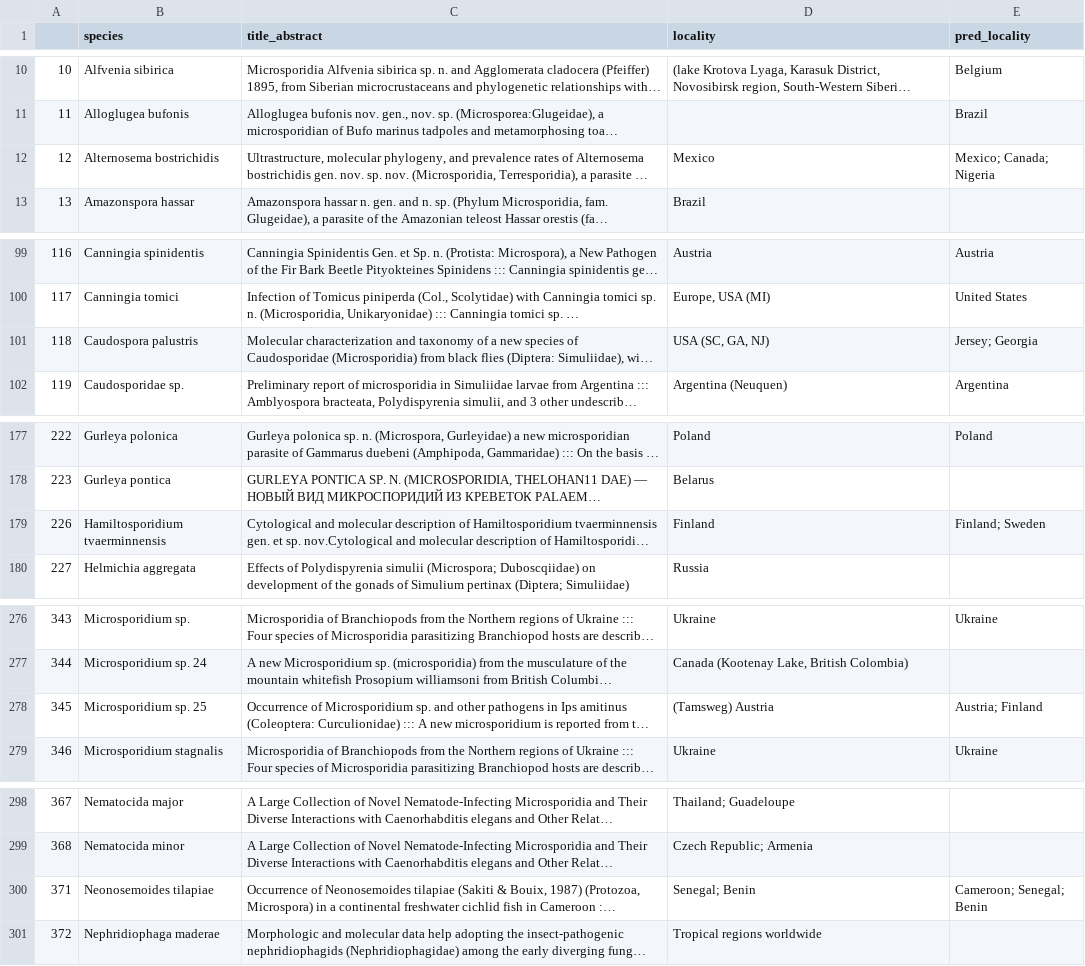
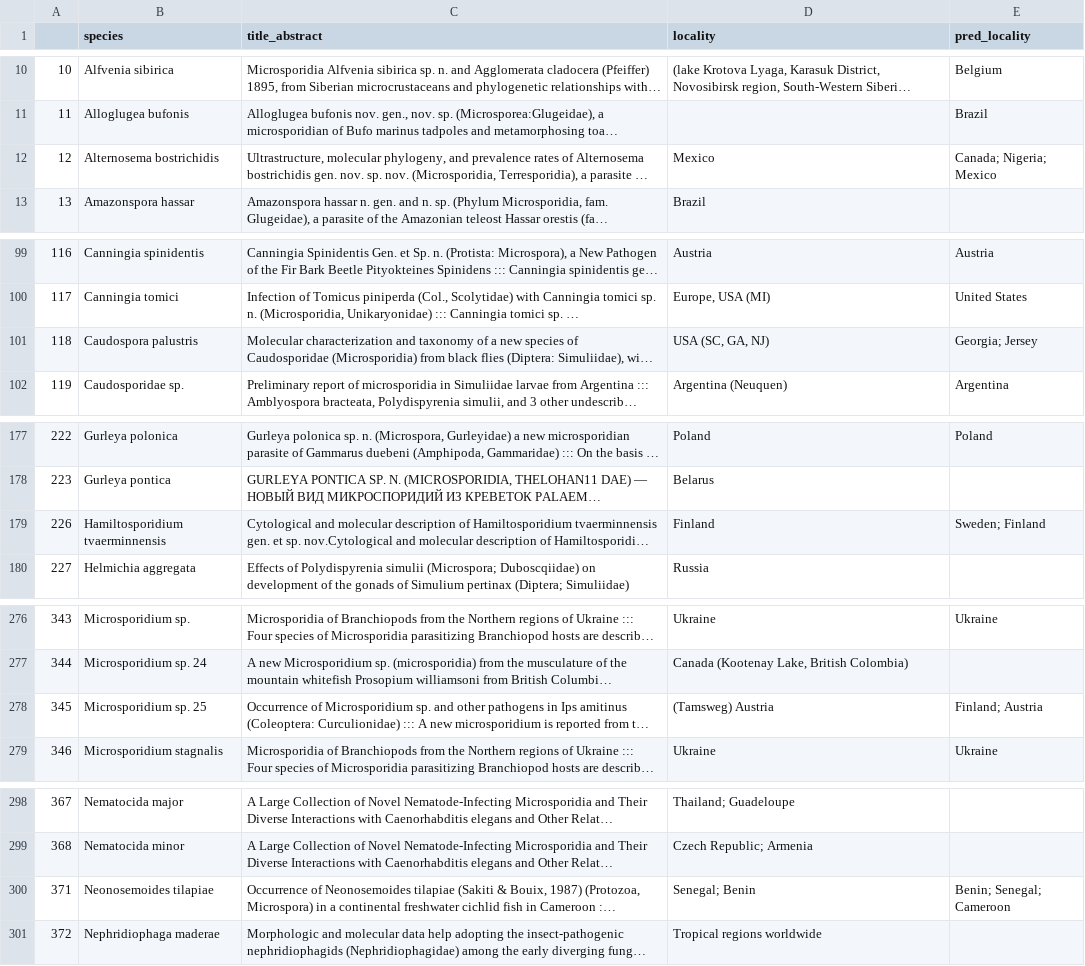
Before and after one commit to Jason-B-Jiang/microsporidia_nlp, a CSV file: results/microsp_locality_predictions.csv, drawn as a sheet; only a part is shown, gaps mark what is left out; long unchanged cells end in …; the diff covers the shown part only; the diff names each change by its address in the sheet, - before the commit and + after, or states it on an @@ line.

```diff
--- a/results/microsp_locality_predictions.csv
+++ b/results/microsp_locality_predictions.csv
-E12 (pred_locality): Mexico; Canada; Nigeria
+E12 (pred_locality): Canada; Nigeria; Mexico
-E101 (pred_locality): Jersey; Georgia
+E101 (pred_locality): Georgia; Jersey
-E179 (pred_locality): Finland; Sweden
+E179 (pred_locality): Sweden; Finland
-E278 (pred_locality): Austria; Finland
+E278 (pred_locality): Finland; Austria
-E300 (pred_locality): Cameroon; Senegal; Benin
+E300 (pred_locality): Benin; Senegal; Cameroon
```
Also changed, not shown: 2 edited cells elsewhere in this file, 7 other files.
